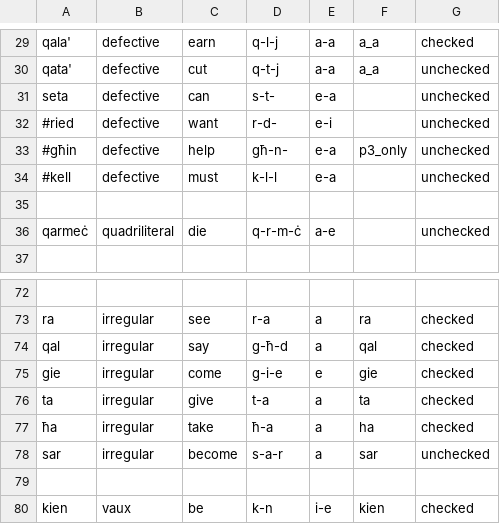
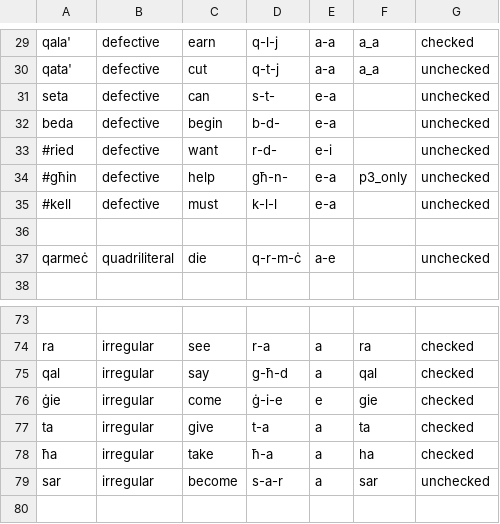
Before and after one commit to apertium/apertium-mlt-heb, a CSV file: dev/mt_verbs/stems.csv, drawn as a sheet; only a part is shown, gaps mark what is left out; the shorter side is filled out with more unchanged rows.

Commit message:
more verb stuff

```diff
--- a/dev/mt_verbs/stems.csv
+++ b/dev/mt_verbs/stems.csv
@@ -31,2 +31,3 @@ qata', defective, cut, q-t-j, a-a, a_a, unchecked
 seta, defective, can, s-t-, e-a, , unchecked
+beda, defective, begin, b-d-, e-a, , unchecked
 #ried, defective, want, r-d-, e-i, , unchecked
@@ -74,3 +75,3 @@ ra, irregular, see, r-a, a, ra, checked
 qal, irregular, say, g-ħ-d, a, qal, checked
-gie, irregular, come, g-i-e, e, gie, checked
+ġie, irregular, come, ġ-i-e, e, gie, checked
 ta, irregular, give, t-a, a, ta, checked
```
Also changed, not shown: 1 other file.
